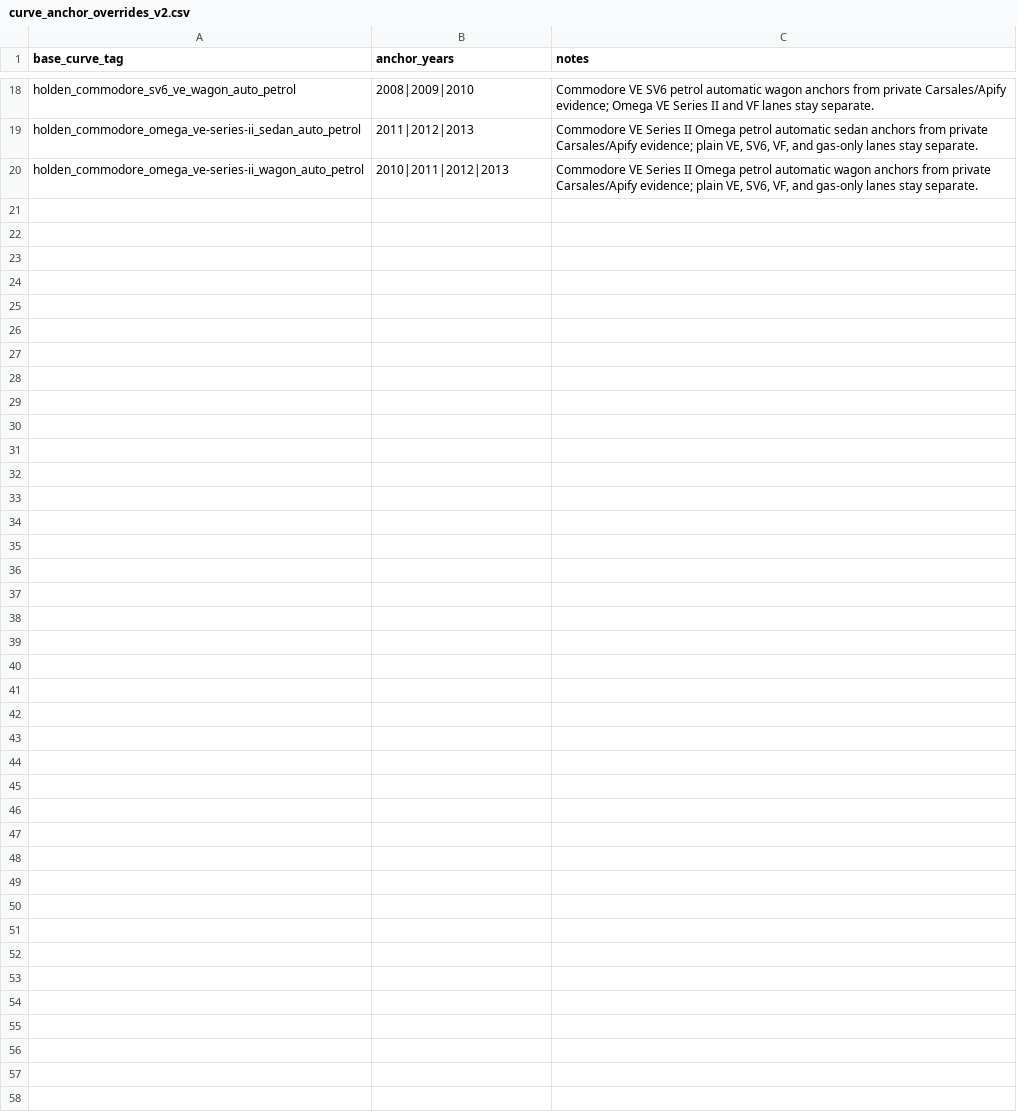
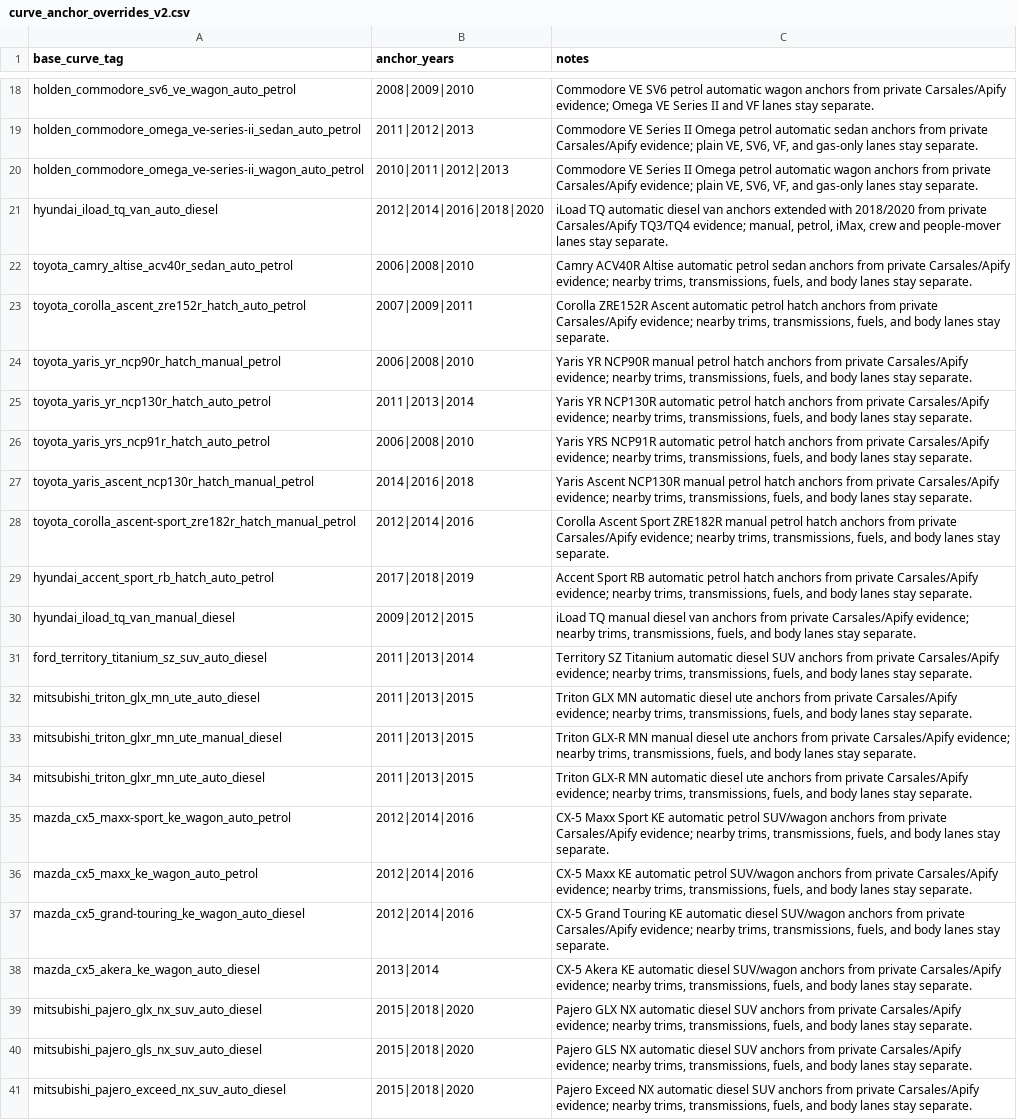
Before and after one commit to fallen-pc/autosniper, a CSV file: config/curve_anchor_overrides_v2.csv, drawn as a sheet; only a part is shown, gaps mark what is left out; the diff names each change by its address in the sheet, - before the commit and + after, or states it on an @@ line.

```diff
--- a/config/curve_anchor_overrides_v2.csv
+++ b/config/curve_anchor_overrides_v2.csv
+row 21: hyundai_iload_tq_van_auto_diesel | 2012|2014|2016|2018|2020 | iLoad TQ automatic diesel van anchors extended with 2018/2020 from private Carsales/Apify TQ3/TQ4 evidence; manual, petrol, iMax, crew and people-mover lanes stay separate.
+row 22: toyota_camry_altise_acv40r_sedan_auto_petrol | 2006|2008|2010 | Camry ACV40R Altise automatic petrol sedan anchors from private Carsales/Apify evidence; nearby trims, transmissions, fuels, and body lanes stay separate.
+row 23: toyota_corolla_ascent_zre152r_hatch_auto_petrol | 2007|2009|2011 | Corolla ZRE152R Ascent automatic petrol hatch anchors from private Carsales/Apify evidence; nearby trims, transmissions, fuels, and body lanes stay separate.
+row 24: toyota_yaris_yr_ncp90r_hatch_manual_petrol | 2006|2008|2010 | Yaris YR NCP90R manual petrol hatch anchors from private Carsales/Apify evidence; nearby trims, transmissions, fuels, and body lanes stay separate.
+row 25: toyota_yaris_yr_ncp130r_hatch_auto_petrol | 2011|2013|2014 | Yaris YR NCP130R automatic petrol hatch anchors from private Carsales/Apify evidence; nearby trims, transmissions, fuels, and body lanes stay separate.
+row 26: toyota_yaris_yrs_ncp91r_hatch_auto_petrol | 2006|2008|2010 | Yaris YRS NCP91R automatic petrol hatch anchors from private Carsales/Apify evidence; nearby trims, transmissions, fuels, and body lanes stay separate.
+row 27: toyota_yaris_ascent_ncp130r_hatch_manual_petrol | 2014|2016|2018 | Yaris Ascent NCP130R manual petrol hatch anchors from private Carsales/Apify evidence; nearby trims, transmissions, fuels, and body lanes stay separate.
+row 28: toyota_corolla_ascent-sport_zre182r_hatch_manual_petrol | 2012|2014|2016 | Corolla Ascent Sport ZRE182R manual petrol hatch anchors from private Carsales/Apify evidence; nearby trims, transmissions, fuels, and body lanes stay separate.
+row 29: hyundai_accent_sport_rb_hatch_auto_petrol | 2017|2018|2019 | Accent Sport RB automatic petrol hatch anchors from private Carsales/Apify evidence; nearby trims, transmissions, fuels, and body lanes stay separate.
+row 30: hyundai_iload_tq_van_manual_diesel | 2009|2012|2015 | iLoad TQ manual diesel van anchors from private Carsales/Apify evidence; nearby trims, transmissions, fuels, and body lanes stay separate.
+row 31: ford_territory_titanium_sz_suv_auto_diesel | 2011|2013|2014 | Territory SZ Titanium automatic diesel SUV anchors from private Carsales/Apify evidence; nearby trims, transmissions, fuels, and body lanes stay separate.
+row 32: mitsubishi_triton_glx_mn_ute_auto_diesel | 2011|2013|2015 | Triton GLX MN automatic diesel ute anchors from private Carsales/Apify evidence; nearby trims, transmissions, fuels, and body lanes stay separate.
+row 33: mitsubishi_triton_glxr_mn_ute_manual_diesel | 2011|2013|2015 | Triton GLX-R MN manual diesel ute anchors from private Carsales/Apify evidence; nearby trims, transmissions, fuels, and body lanes stay separate.
+row 34: mitsubishi_triton_glxr_mn_ute_auto_diesel | 2011|2013|2015 | Triton GLX-R MN automatic diesel ute anchors from private Carsales/Apify evidence; nearby trims, transmissions, fuels, and body lanes stay separate.
+row 35: mazda_cx5_maxx-sport_ke_wagon_auto_petrol | 2012|2014|2016 | CX-5 Maxx Sport KE automatic petrol SUV/wagon anchors from private Carsales/Apify evidence; nearby trims, transmissions, fuels, and body lanes stay separate.
+row 36: mazda_cx5_maxx_ke_wagon_auto_petrol | 2012|2014|2016 | CX-5 Maxx KE automatic petrol SUV/wagon anchors from private Carsales/Apify evidence; nearby trims, transmissions, fuels, and body lanes stay separate.
+row 37: mazda_cx5_grand-touring_ke_wagon_auto_diesel | 2012|2014|2016 | CX-5 Grand Touring KE automatic diesel SUV/wagon anchors from private Carsales/Apify evidence; nearby trims, transmissions, fuels, and body lanes stay separate.
+row 38: mazda_cx5_akera_ke_wagon_auto_diesel | 2013|2014 | CX-5 Akera KE automatic diesel SUV/wagon anchors from private Carsales/Apify evidence; nearby trims, transmissions, fuels, and body lanes stay separate.
+row 39: mitsubishi_pajero_glx_nx_suv_auto_diesel | 2015|2018|2020 | Pajero GLX NX automatic diesel SUV anchors from private Carsales/Apify evidence; nearby trims, transmissions, fuels, and body lanes stay separate.
+row 40: mitsubishi_pajero_gls_nx_suv_auto_diesel | 2015|2018|2020 | Pajero GLS NX automatic diesel SUV anchors from private Carsales/Apify evidence; nearby trims, transmissions, fuels, and body lanes stay separate.
+row 41: mitsubishi_pajero_exceed_nx_suv_auto_diesel | 2015|2018|2020 | Pajero Exceed NX automatic diesel SUV anchors from private Carsales/Apify evidence; nearby trims, transmissions, fuels, and body lanes stay separate.
```
Also changed, not shown: config/allowed_variants.csv, config/curve_groups_v2.csv, 12 other files.
